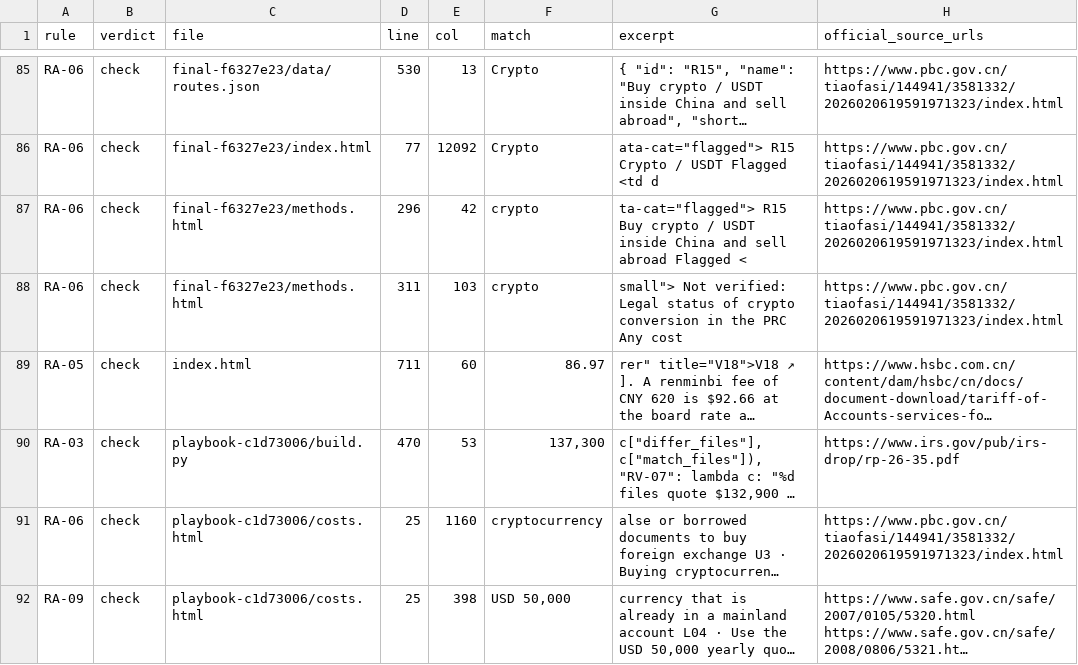
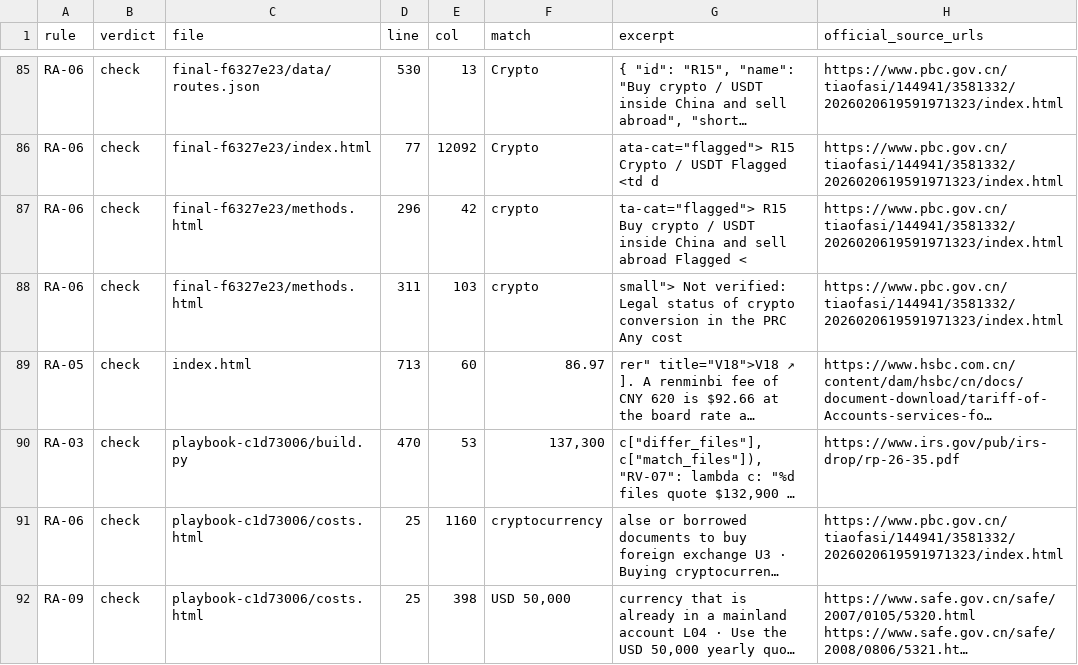
Before and after one commit to sassnarep3-star/China2, a CSV file: guide-fb2f2562/data/review.csv, drawn as a sheet; only a part is shown, gaps mark what is left out; long unchanged cells end in …; the diff names each change by its address in the sheet, - before the commit and + after, or states it on an @@ line.

Commit message:
Integration: root nav row/card + README entry for guide-fb2f2562; refresh review snapshot and mechanical inventories (audit-92d12752, acceptance-a64bd476, ladder)
Co-authored-by: arena-agent <297053741+arena-agent@users.noreply.github.com>

```diff
--- a/guide-fb2f2562/data/review.csv
+++ b/guide-fb2f2562/data/review.csv
-D89 (line): 711
+D89 (line): 713
```
Also changed, not shown: 13 other files.
